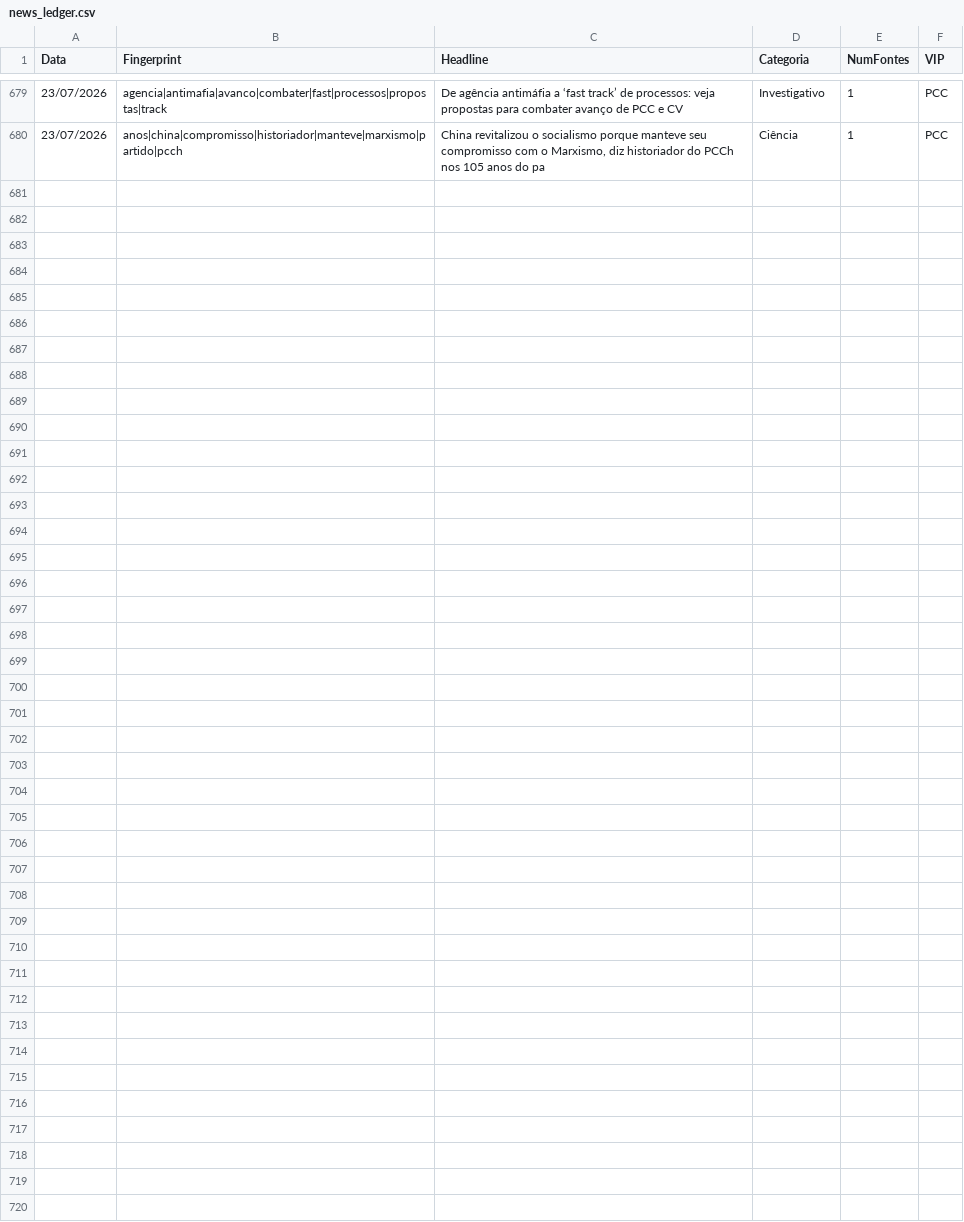
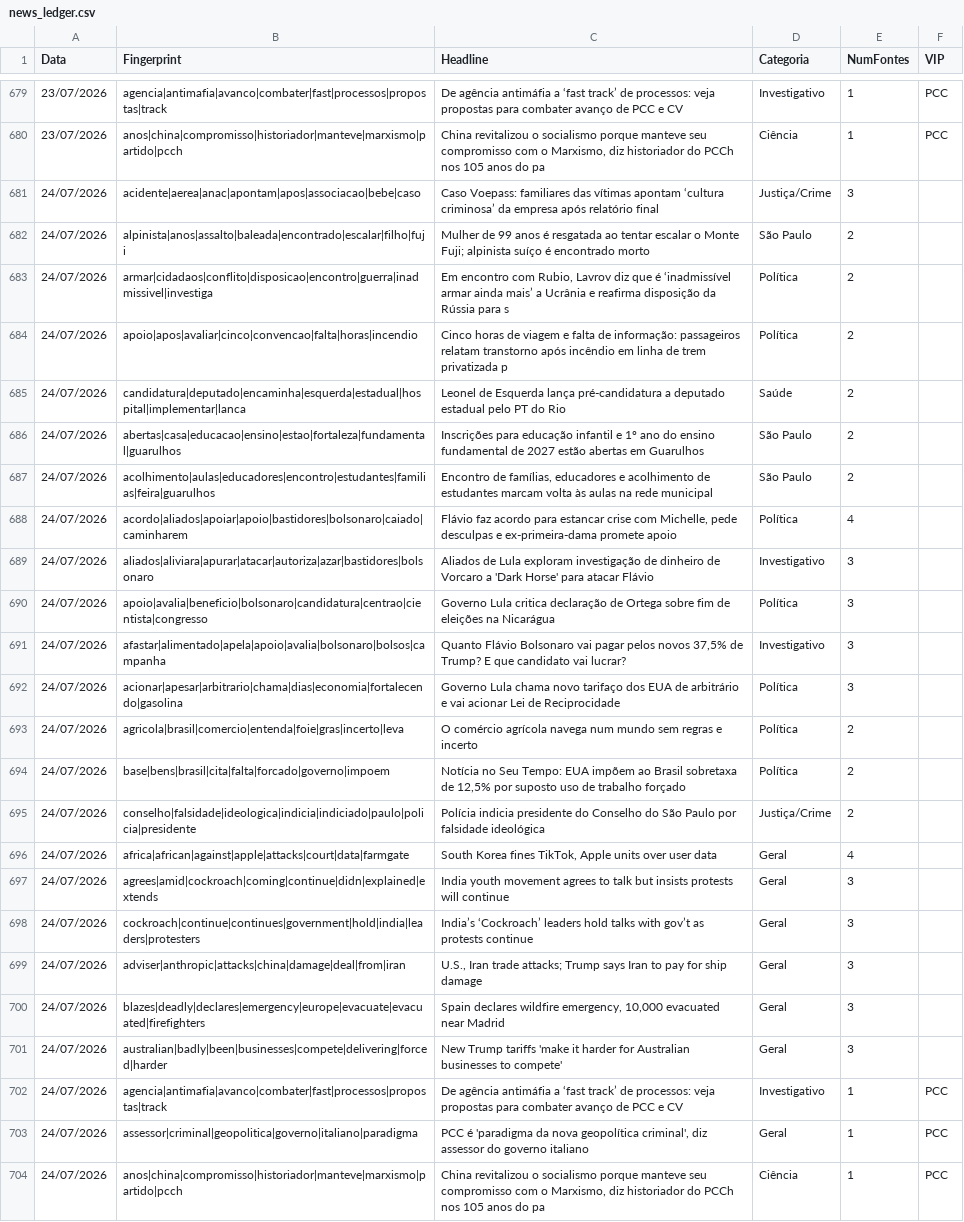
Before and after one commit to GuilhermeACRusso/monitor-de-not-cias, a CSV file: news_ledger.csv, drawn as a sheet; only a part is shown, gaps mark what is left out.

Commit message:
Update news ledger and entity graph

```diff
--- a/news_ledger.csv
+++ b/news_ledger.csv
@@ -680 +680,25 @@ Data,Fingerprint,Headline,Categoria,NumFontes,VIP
 23/07/2026,anos|china|compromisso|historiador|manteve|marxismo|partido|pcch,"China revitalizou o socialismo porque manteve seu compromisso com o Marxismo, diz historiador do PCCh nos 105 anos do pa",Ciência,1,PCC
+24/07/2026,acidente|aerea|anac|apontam|apos|associacao|bebe|caso,Caso Voepass: familiares das vítimas apontam ‘cultura criminosa’ da empresa após relatório final,Justiça/Crime,3,
+24/07/2026,alpinista|anos|assalto|baleada|encontrado|escalar|filho|fuji,Mulher de 99 anos é resgatada ao tentar escalar o Monte Fuji; alpinista suíço é encontrado morto,São Paulo,2,
+24/07/2026,armar|cidadaos|conflito|disposicao|encontro|guerra|inadmissivel|investiga,"Em encontro com Rubio, Lavrov diz que é ‘inadmissível armar ainda mais’ a Ucrânia e reafirma disposição da Rússia para s",Política,2,
+24/07/2026,apoio|apos|avaliar|cinco|convencao|falta|horas|incendio,Cinco horas de viagem e falta de informação: passageiros relatam transtorno após incêndio em linha de trem privatizada p,Política,2,
+24/07/2026,candidatura|deputado|encaminha|esquerda|estadual|hospital|implementar|lanca,Leonel de Esquerda lança pré-candidatura a deputado estadual pelo PT do Rio,Saúde,2,
+24/07/2026,abertas|casa|educacao|ensino|estao|fortaleza|fundamental|guarulhos,Inscrições para educação infantil e 1º ano do ensino fundamental de 2027 estão abertas em Guarulhos,São Paulo,2,
+24/07/2026,acolhimento|aulas|educadores|encontro|estudantes|familias|feira|guarulhos,"Encontro de famílias, educadores e acolhimento de estudantes marcam volta às aulas na rede municipal",São Paulo,2,
+24/07/2026,acordo|aliados|apoiar|apoio|bastidores|bolsonaro|caiado|caminharem,"Flávio faz acordo para estancar crise com Michelle, pede desculpas e ex-primeira-dama promete apoio",Política,4,
+24/07/2026,aliados|aliviara|apurar|atacar|autoriza|azar|bastidores|bolsonaro,Aliados de Lula exploram investigação de dinheiro de Vorcaro a 'Dark Horse' para atacar Flávio,Investigativo,3,
+24/07/2026,apoio|avalia|beneficio|bolsonaro|candidatura|centrao|cientista|congresso,Governo Lula critica declaração de Ortega sobre fim de eleições na Nicarágua,Política,3,
+24/07/2026,afastar|alimentado|apela|apoio|avalia|bolsonaro|bolsos|campanha,"Quanto Flávio Bolsonaro vai pagar pelos novos 37,5% de Trump? E que candidato vai lucrar?",Investigativo,3,
+24/07/2026,acionar|apesar|arbitrario|chama|dias|economia|fortalecendo|gasolina,Governo Lula chama novo tarifaço dos EUA de arbitrário e vai acionar Lei de Reciprocidade,Política,3,
+24/07/2026,agricola|brasil|comercio|entenda|foie|gras|incerto|leva,O comércio agrícola navega num mundo sem regras e incerto,Política,2,
+24/07/2026,base|bens|brasil|cita|falta|forcado|governo|impoem,"Notícia no Seu Tempo: EUA impõem ao Brasil sobretaxa de 12,5% por suposto uso de trabalho forçado",Política,2,
+24/07/2026,conselho|falsidade|ideologica|indicia|indiciado|paulo|policia|presidente,Polícia indicia presidente do Conselho do São Paulo por falsidade ideológica,Justiça/Crime,2,
+24/07/2026,africa|african|against|apple|attacks|court|data|farmgate,"South Korea fines TikTok, Apple units over user data",Geral,4,
+24/07/2026,agrees|amid|cockroach|coming|continue|didn|explained|extends,India youth movement agrees to talk but insists protests will continue,Geral,3,
+24/07/2026,cockroach|continue|continues|government|hold|india|leaders|protesters,India’s ‘Cockroach’ leaders hold talks with gov’t as protests continue,Geral,3,
+24/07/2026,adviser|anthropic|attacks|china|damage|deal|from|iran,"U.S., Iran trade attacks; Trump says Iran to pay for ship damage",Geral,3,
+24/07/2026,blazes|deadly|declares|emergency|europe|evacuate|evacuated|firefighters,"Spain declares wildfire emergency, 10,000 evacuated near Madrid",Geral,3,
+24/07/2026,australian|badly|been|businesses|compete|delivering|forced|harder,New Trump tariffs 'make it harder for Australian businesses to compete',Geral,3,
+24/07/2026,agencia|antimafia|avanco|combater|fast|processos|propostas|track,De agência antimáfia a ‘fast track’ de processos: veja propostas para combater avanço de PCC e CV,Investigativo,1,PCC
+24/07/2026,assessor|criminal|geopolitica|governo|italiano|paradigma,"PCC é 'paradigma da nova geopolítica criminal', diz assessor do governo italiano",Geral,1,PCC
+24/07/2026,anos|china|compromisso|historiador|manteve|marxismo|partido|pcch,"China revitalizou o socialismo porque manteve seu compromisso com o Marxismo, diz historiador do PCCh nos 105 anos do pa",Ciência,1,PCC
```
Also changed, not shown: news_graph_entities.csv, 2 other files.
